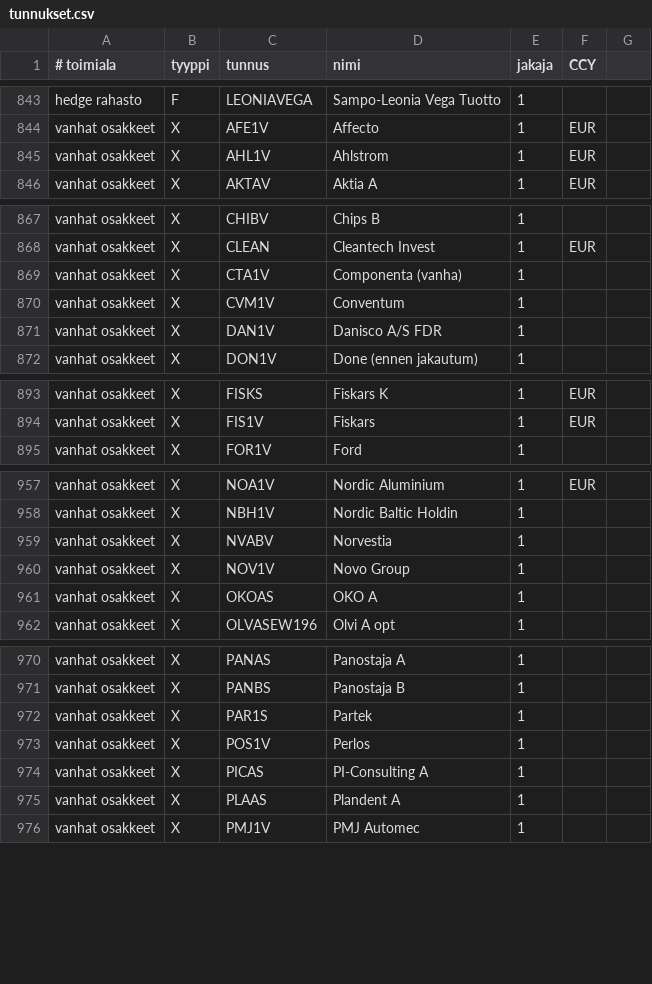
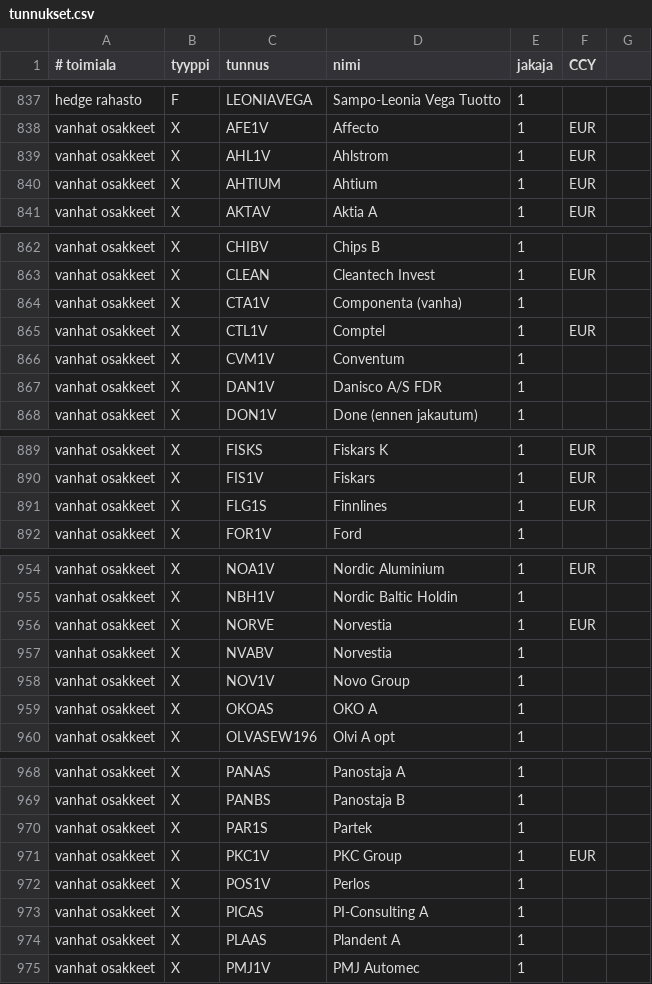
Before and after one commit to skarna1/javaportfolio, a CSV file: etc/tunnukset.csv, drawn as a sheet; only a part is shown, gaps mark what is left out; the diff covers the shown part only.

Commit message:
Vanhat osakkeet

```diff
--- a/etc/tunnukset.csv
+++ b/etc/tunnukset.csv
@@ -845,2 +839,3 @@ vanhat osakkeet ; X ; AFE1V ; Affecto ; 1 ; EUR
 vanhat osakkeet ; X ; AHL1V ; Ahlstrom ; 1 ; EUR
+vanhat osakkeet ; X ; AHTIUM ; Ahtium ; 1 ; EUR
 vanhat osakkeet ; X ; AKTAV ; Aktia A ; 1 ; EUR
@@ -869,2 +864,3 @@ vanhat osakkeet ; X ; CLEAN ; Cleantech Invest ; 1 ; EUR
 vanhat osakkeet ; X ; CTA1V ; Componenta (vanha) ; 1
+vanhat osakkeet ; X ; CTL1V ; Comptel ; 1 ; EUR
 vanhat osakkeet ; X ; CVM1V ; Conventum ; 1
@@ -894,2 +890,3 @@ vanhat osakkeet ; X ; FISKS ; Fiskars K ; 1 ; EUR
 vanhat osakkeet ; X ; FIS1V ; Fiskars ; 1 ; EUR
+vanhat osakkeet ; X ; FLG1S ; Finnlines ; 1 ; EUR
 vanhat osakkeet ; X ; FOR1V ; Ford ; 1
@@ -958,2 +955,3 @@ vanhat osakkeet ; X ; NOA1V ; Nordic Aluminium ; 1 ; EUR
 vanhat osakkeet ; X ; NBH1V ; Nordic Baltic Holdin ; 1
+vanhat osakkeet ; X ; NORVE ; Norvestia ; 1 ; EUR
 vanhat osakkeet ; X ; NVABV ; Norvestia ; 1
@@ -972,2 +970,3 @@ vanhat osakkeet ; X ; PANBS ; Panostaja B ; 1
 vanhat osakkeet ; X ; PAR1S ; Partek ; 1
+vanhat osakkeet ; X ; PKC1V ; PKC Group ; 1 ; EUR
 vanhat osakkeet ; X ; POS1V ; Perlos ; 1
```
Also changed, not shown: 6 removed rows and 1 moved row elsewhere in this file.
